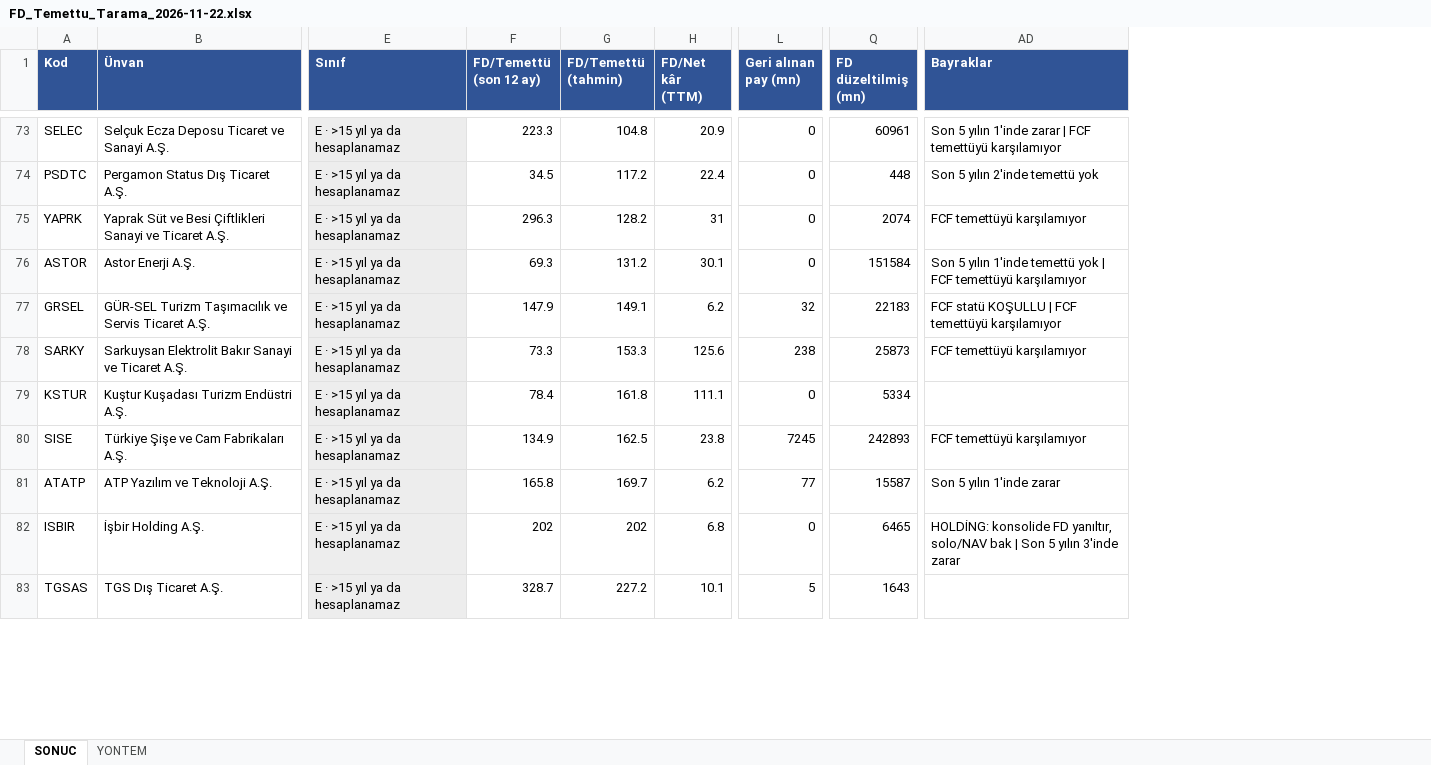
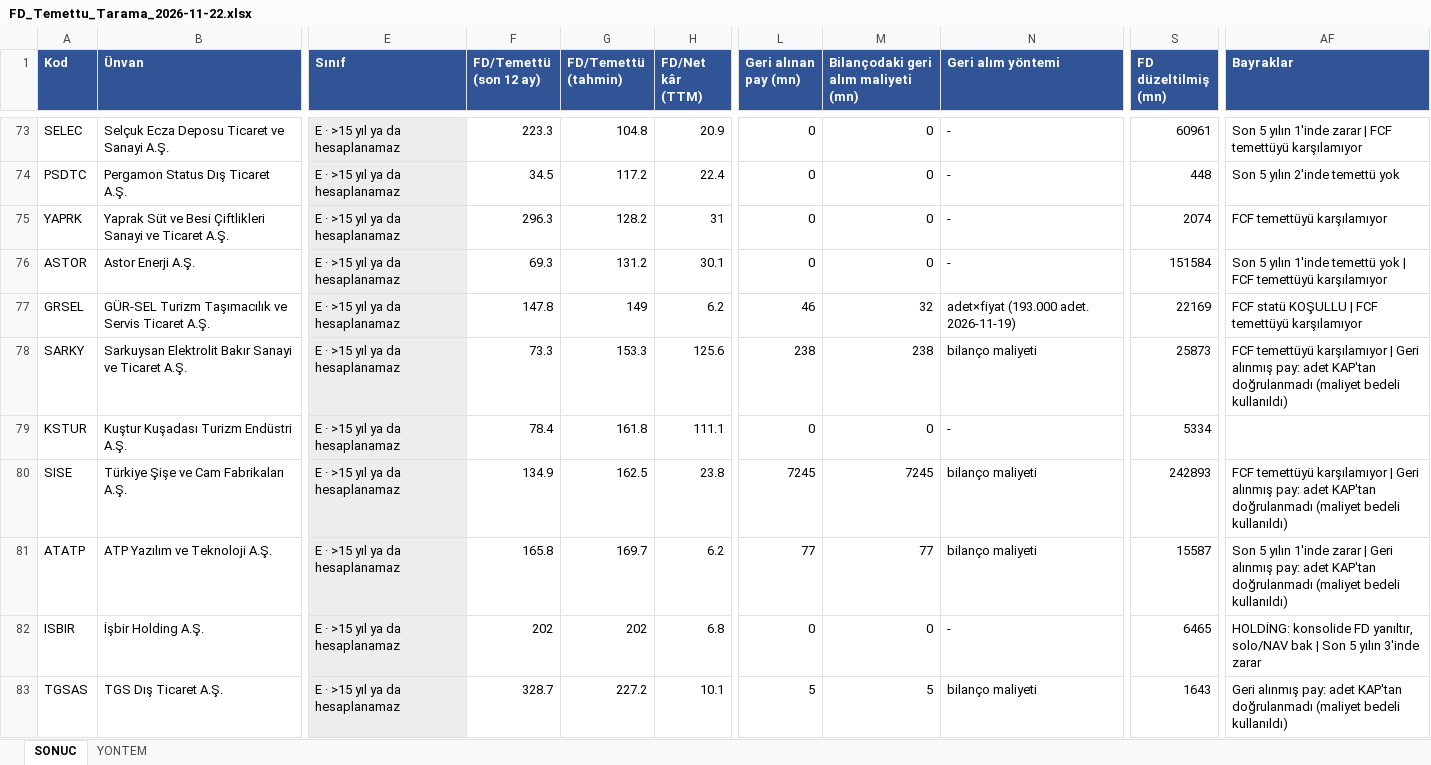
Before and after one commit to deryaozyuvali/Bist-tarama-otomasyon, an Excel workbook: temettu_tarama/FD_Temettu_Tarama_2026-11-22.xlsx, sheet SONUC, drawn as a sheet; only a part is shown, gaps mark what is left out; values as stored, in another font and other column widths than the file's, no borders; addresses are those after the commit; the diff covers the shown part only; the diff names each change by its address in the sheet, - before the commit and + after, or states it on an @@ line.

```diff
--- a/temettu_tarama/FD_Temettu_Tarama_2026-11-22.xlsx (sheet SONUC)
+++ b/temettu_tarama/FD_Temettu_Tarama_2026-11-22.xlsx (sheet SONUC)
+column M, row 1: Bilançodaki geri alım maliyeti (mn); rows 73-83: 0 | 0 | 0 | 0 | 32 | 238 | 0 | 7245 | 77 | 0 | 5
+column N (Geri alım yöntemi), rows 73-83: - | - | - | - | adet×fiyat (193.000 adet. 2026-11-19) | bilanço maliyeti | - | bilanço maliyeti | bilanço maliyeti | - | bilanço maliyeti
-F77 (FD/Temettü (son 12 ay)): 147.9
+F77 (FD/Temettü (son 12 ay)): 147.8
-G77 (FD/Temettü (tahmin)): 149.1
+G77 (FD/Temettü (tahmin)): 149
-L77 (Geri alınan pay (mn)): 32
+L77 (Geri alınan pay (mn)): 46
-S77 (FD düzeltilmiş (mn)): 22183
+S77 (FD düzeltilmiş (mn)): 22169
-AF78 (Bayraklar): …temettüyü karşılamıyor
+AF78 (Bayraklar): …temettüyü karşılamıyor | Geri alınmış pay: adet KAP'tan doğrulanmadı (maliyet bedeli kullanıldı)
-AF80 (Bayraklar): …temettüyü karşılamıyor
+AF80 (Bayraklar): …temettüyü karşılamıyor | Geri alınmış pay: adet KAP'tan doğrulanmadı (maliyet bedeli kullanıldı)
-AF81 (Bayraklar): …1'inde zarar
+AF81 (Bayraklar): …1'inde zarar | Geri alınmış pay: adet KAP'tan doğrulanmadı (maliyet bedeli kullanıldı)
-AF83 (Bayraklar): (empty)
+AF83 (Bayraklar): Geri alınmış pay: adet KAP'tan doğrulanmadı (maliyet bedeli kullanıldı)
```
Also changed, not shown: 62 edited cells elsewhere in this sheet, sheet YONTEM, 3 other files.
